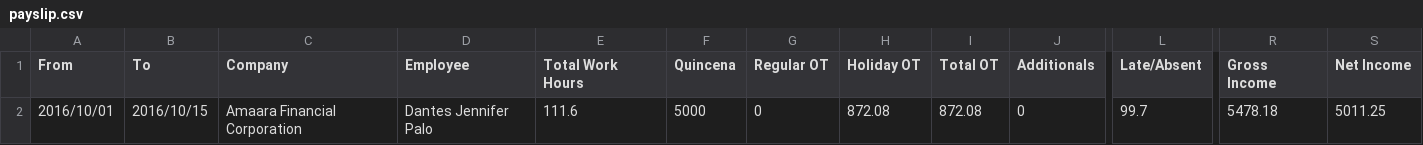
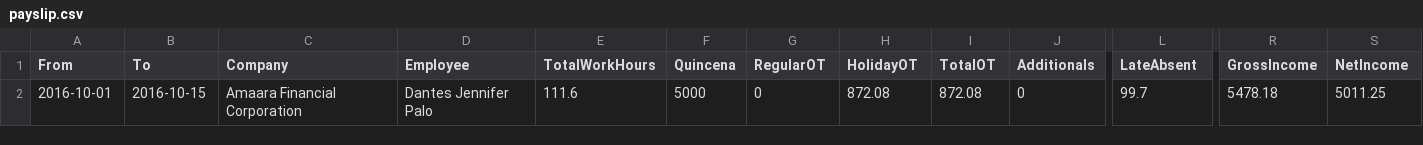
Before and after one commit to grawling08/smsi-payroll, a CSV file: Payroll2/bin/Debug/payslip.csv, drawn as a sheet; only a part is shown, gaps mark what is left out; the diff names each change by its address in the sheet, - before the commit and + after, or states it on an @@ line.

```diff
--- a/Payroll2/bin/Debug/payslip.csv
+++ b/Payroll2/bin/Debug/payslip.csv
-E1: Total Work Hours
+E1: TotalWorkHours
-G1: Regular OT
+G1: RegularOT
-H1: Holiday OT
+H1: HolidayOT
-I1: Total OT
+I1: TotalOT
-L1: Late/Absent
+L1: LateAbsent
-R1: Gross Income
+R1: GrossIncome
-S1: Net Income
+S1: NetIncome
-A2 (From): 2016/10/01
+A2 (From): 2016-10-01
-B2 (To): 2016/10/15
+B2 (To): 2016-10-15
```
Also changed, not shown: 13 other files.
